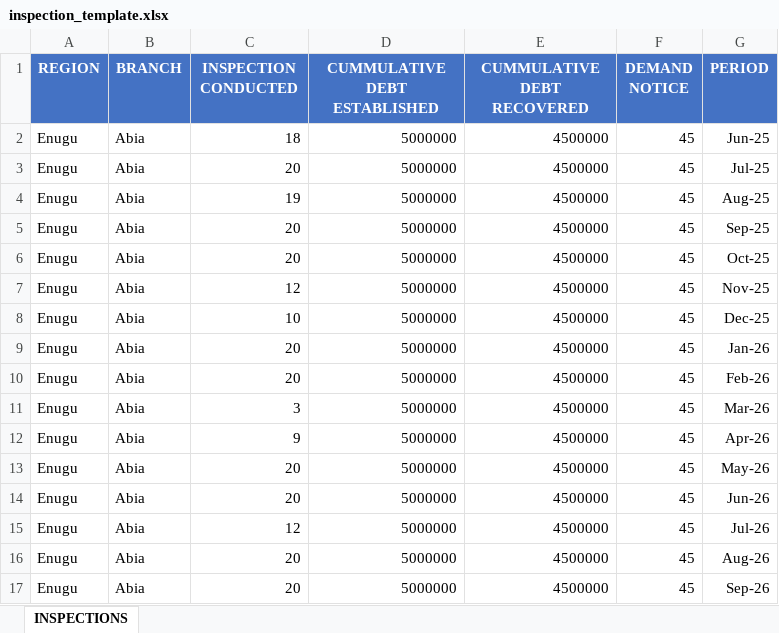
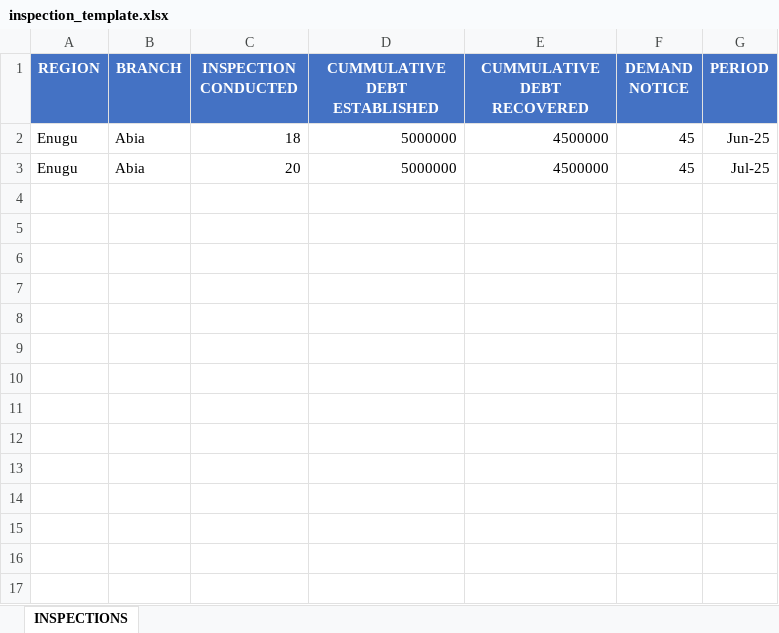
Before and after one commit to Genius-Excel/nsitf-FE, an Excel workbook: public/templates/inspection_template.xlsx, sheet INSPECTIONS, drawn as a sheet; values as stored, in another font and other column widths than the file's, no borders; charts and pictures not drawn; the diff names each change by its address in the sheet, - before the commit and + after, or states it on an @@ line.

```diff
--- a/public/templates/inspection_template.xlsx (sheet INSPECTIONS)
+++ b/public/templates/inspection_template.xlsx (sheet INSPECTIONS)
-row 4: Enugu | Abia | 19 | 5000000 | 4500000 | 45 | Aug-25
-row 5: Enugu | Abia | 20 | 5000000 | 4500000 | 45 | Sep-25
-row 6: Enugu | Abia | 20 | 5000000 | 4500000 | 45 | Oct-25
-row 7: Enugu | Abia | 12 | 5000000 | 4500000 | 45 | Nov-25
-row 8: Enugu | Abia | 10 | 5000000 | 4500000 | 45 | Dec-25
-row 9: Enugu | Abia | 20 | 5000000 | 4500000 | 45 | Jan-26
-row 10: Enugu | Abia | 20 | 5000000 | 4500000 | 45 | Feb-26
-row 11: Enugu | Abia | 3 | 5000000 | 4500000 | 45 | Mar-26
-row 12: Enugu | Abia | 9 | 5000000 | 4500000 | 45 | Apr-26
-row 13: Enugu | Abia | 20 | 5000000 | 4500000 | 45 | May-26
-row 14: Enugu | Abia | 20 | 5000000 | 4500000 | 45 | Jun-26
-row 15: Enugu | Abia | 12 | 5000000 | 4500000 | 45 | Jul-26
-row 16: Enugu | Abia | 20 | 5000000 | 4500000 | 45 | Aug-26
-row 17: Enugu | Abia | 20 | 5000000 | 4500000 | 45 | Sep-26
```
Also changed, not shown: charts or pictures, public/templates/branch_template.xlsx, public/templates/claims_template.xlsx, 19 other files.
